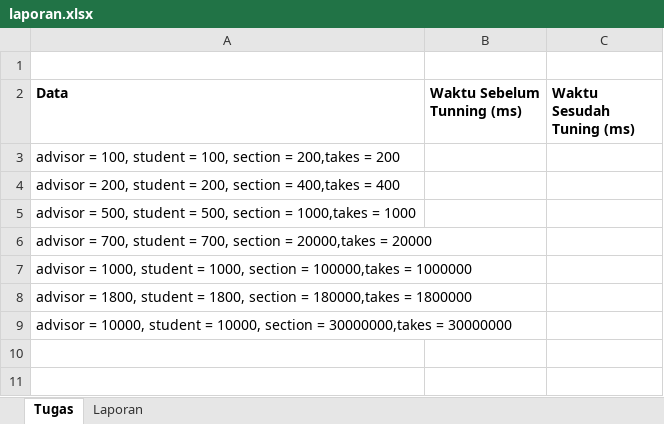
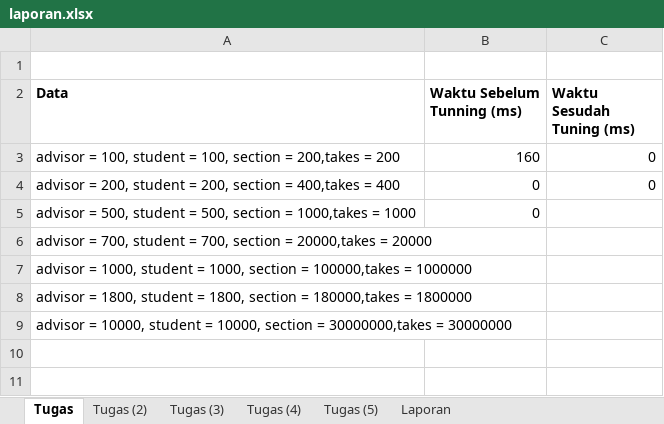
Before and after one commit to Ikan2Ikan/IF3144-1920, an Excel workbook: tugas/laporan.xlsx, sheet Tugas, drawn as a sheet; only a part is shown; values as stored, in another font and other column widths than the file's, no borders; the diff names each change by its address in the sheet, - before the commit and + after, or states it on an @@ line.

```diff
--- a/tugas/laporan.xlsx (sheet Tugas)
+++ b/tugas/laporan.xlsx (sheet Tugas)
+sheet tab: Tugas (2)
+sheet tab: Tugas (3)
+sheet tab: Tugas (4)
+sheet tab: Tugas (5)
-B3 (Waktu Sebelum Tunning (ms)): (empty)
+B3 (Waktu Sebelum Tunning (ms)): 160
-C3:C4 (Waktu Sesudah Tuning (ms)): (empty)
+C3:C4 (Waktu Sesudah Tuning (ms)): 0
-B4:B5 (Waktu Sebelum Tunning (ms)): (empty)
+B4:B5 (Waktu Sebelum Tunning (ms)): 0
```
